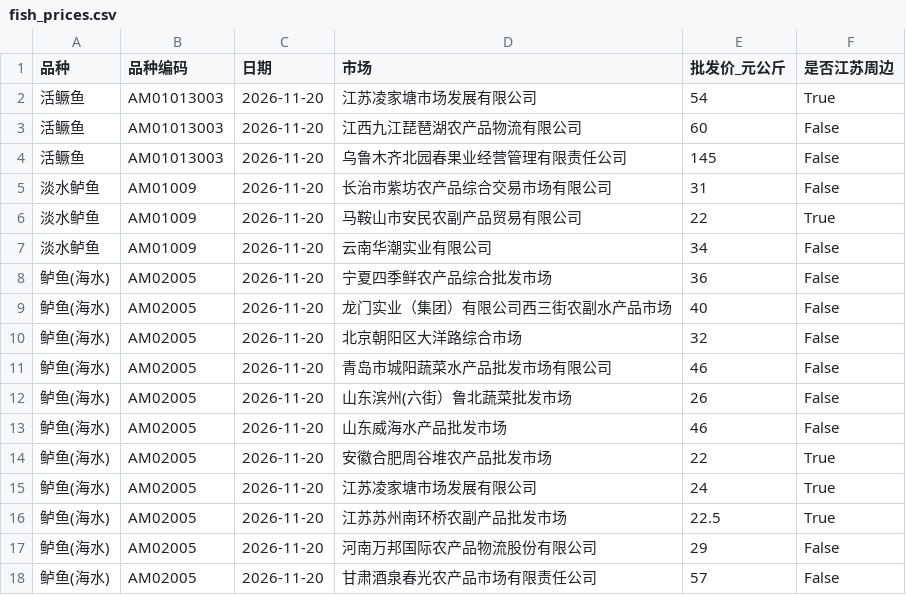
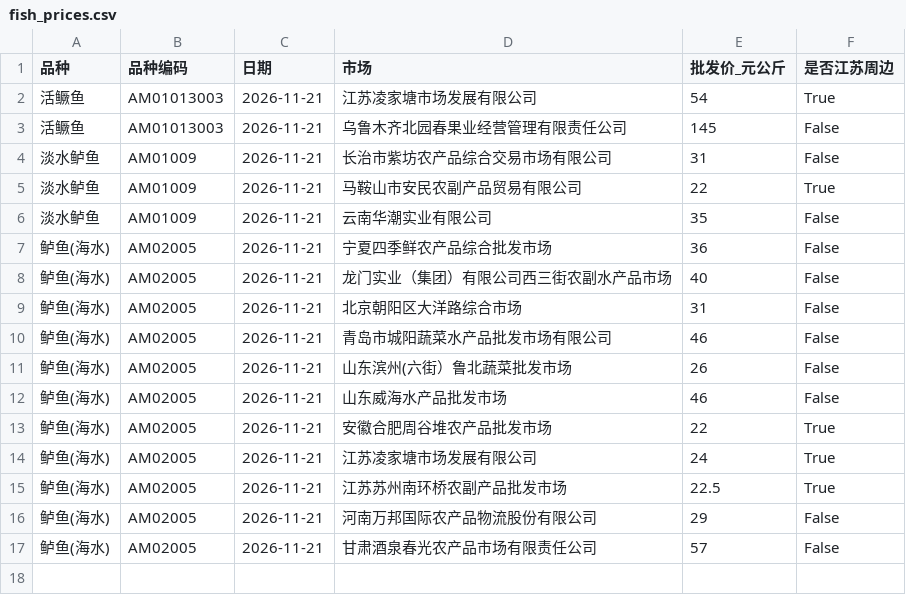
Before and after one commit to gehuEOD/fish-price-dashboard, a CSV file: fish_prices.csv, drawn as a sheet.

```diff
--- a/fish_prices.csv
+++ b/fish_prices.csv
@@ -1,18 +1,17 @@
 品种,品种编码,日期,市场,批发价_元公斤,是否江苏周边
-活鳜鱼,AM01013003,2026-11-20,江苏凌家塘市场发展有限公司,54,True
-活鳜鱼,AM01013003,2026-11-20,江西九江琵琶湖农产品物流有限公司,60,False
-活鳜鱼,AM01013003,2026-11-20,乌鲁木齐北园春果业经营管理有限责任公司,145,False
-淡水鲈鱼,AM01009,2026-11-20,长治市紫坊农产品综合交易市场有限公司,31,False
-淡水鲈鱼,AM01009,2026-11-20,马鞍山市安民农副产品贸易有限公司,22,True
-淡水鲈鱼,AM01009,2026-11-20,云南华潮实业有限公司,34,False
-鲈鱼(海水),AM02005,2026-11-20,宁夏四季鲜农产品综合批发市场,36,False
-鲈鱼(海水),AM02005,2026-11-20,龙门实业（集团）有限公司西三街农副水产品市场,40,False
-鲈鱼(海水),AM02005,2026-11-20,北京朝阳区大洋路综合市场,32,False
-鲈鱼(海水),AM02005,2026-11-20,青岛市城阳蔬菜水产品批发市场有限公司,46,False
-鲈鱼(海水),AM02005,2026-11-20,山东滨州(六街）鲁北蔬菜批发市场,26,False
-鲈鱼(海水),AM02005,2026-11-20,山东威海水产品批发市场,46,False
-鲈鱼(海水),AM02005,2026-11-20,安徽合肥周谷堆农产品批发市场,22,True
-鲈鱼(海水),AM02005,2026-11-20,江苏凌家塘市场发展有限公司,24,True
-鲈鱼(海水),AM02005,2026-11-20,江苏苏州南环桥农副产品批发市场,22.5,True
-鲈鱼(海水),AM02005,2026-11-20,河南万邦国际农产品物流股份有限公司,29,False
-鲈鱼(海水),AM02005,2026-11-20,甘肃酒泉春光农产品市场有限责任公司,57,False
+活鳜鱼,AM01013003,2026-11-21,江苏凌家塘市场发展有限公司,54,True
+活鳜鱼,AM01013003,2026-11-21,乌鲁木齐北园春果业经营管理有限责任公司,145,False
+淡水鲈鱼,AM01009,2026-11-21,长治市紫坊农产品综合交易市场有限公司,31,False
+淡水鲈鱼,AM01009,2026-11-21,马鞍山市安民农副产品贸易有限公司,22,True
+淡水鲈鱼,AM01009,2026-11-21,云南华潮实业有限公司,35,False
+鲈鱼(海水),AM02005,2026-11-21,宁夏四季鲜农产品综合批发市场,36,False
+鲈鱼(海水),AM02005,2026-11-21,龙门实业（集团）有限公司西三街农副水产品市场,40,False
+鲈鱼(海水),AM02005,2026-11-21,北京朝阳区大洋路综合市场,31,False
+鲈鱼(海水),AM02005,2026-11-21,青岛市城阳蔬菜水产品批发市场有限公司,46,False
+鲈鱼(海水),AM02005,2026-11-21,山东滨州(六街）鲁北蔬菜批发市场,26,False
+鲈鱼(海水),AM02005,2026-11-21,山东威海水产品批发市场,46,False
+鲈鱼(海水),AM02005,2026-11-21,安徽合肥周谷堆农产品批发市场,22,True
+鲈鱼(海水),AM02005,2026-11-21,江苏凌家塘市场发展有限公司,24,True
+鲈鱼(海水),AM02005,2026-11-21,江苏苏州南环桥农副产品批发市场,22.5,True
+鲈鱼(海水),AM02005,2026-11-21,河南万邦国际农产品物流股份有限公司,29,False
+鲈鱼(海水),AM02005,2026-11-21,甘肃酒泉春光农产品市场有限责任公司,57,False
```
Also changed, not shown: fish_prices_history.csv, 5 other files.
